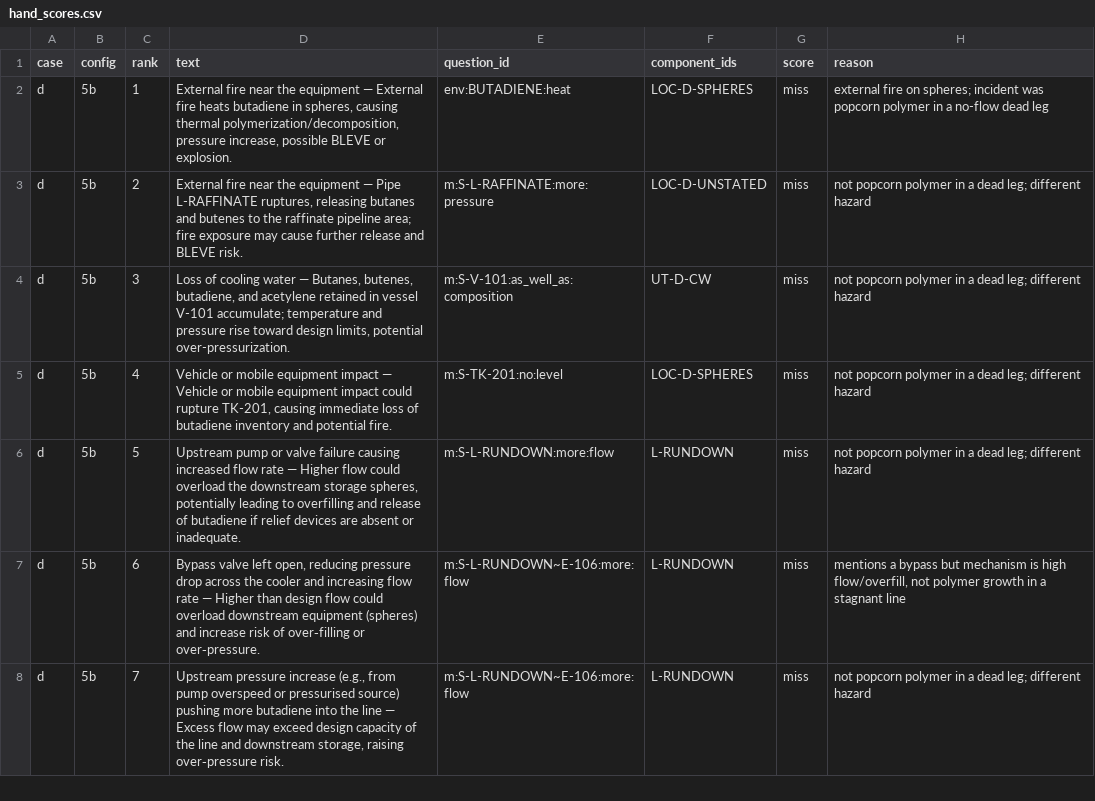
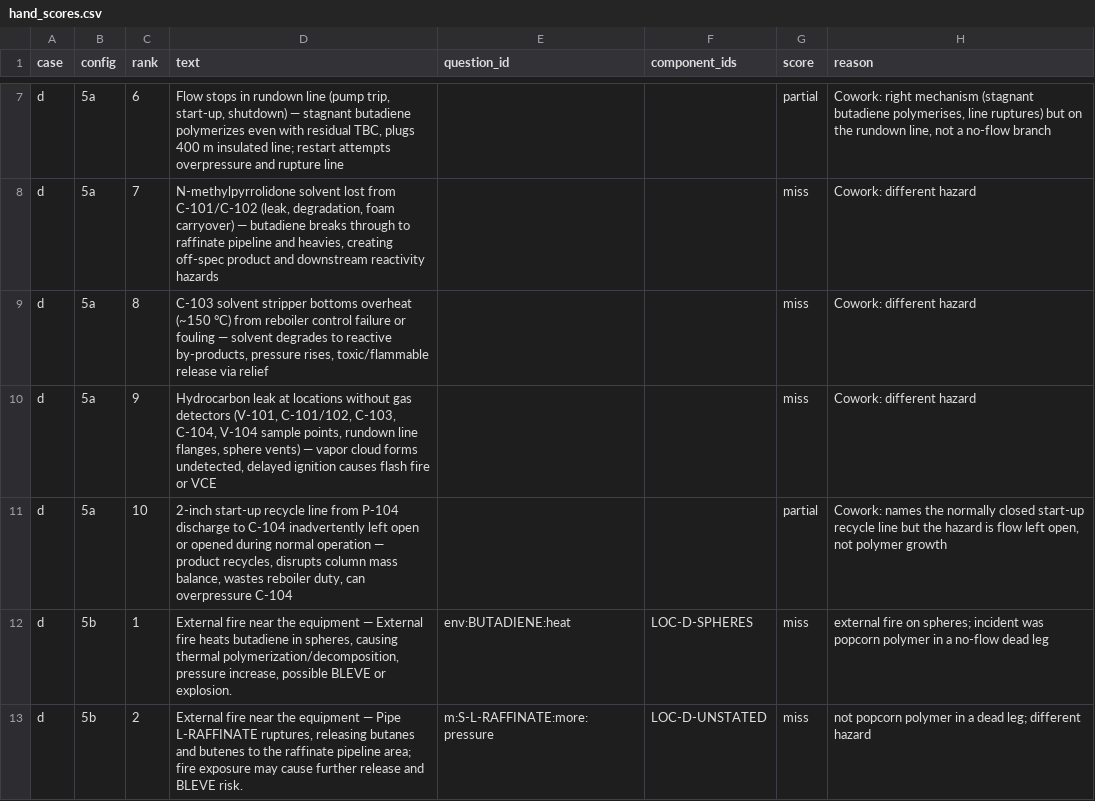
Before and after one commit to Bhargavi2212/guideword, a CSV file: bench/test5/hand_scores.csv, drawn as a sheet; only a part is shown, gaps mark what is left out; the shorter side is filled out with more unchanged rows; the diff covers the shown part only; the diff names each change by its address in the sheet, - before the commit and + after, or states it on an @@ line.

```diff
--- a/bench/test5/hand_scores.csv
+++ b/bench/test5/hand_scores.csv
+row 7: d | 5a | 6 | Flow stops in rundown line (pump trip, start-up, shutdown) — stagnant butadiene polymerizes even with residual TBC, plugs 400 m insulated line; restart attempts overpressure and rupture line |  |  | partial | Cowork: right mechanism (stagnant butadiene polymerises, line ruptures) but on the rundown line, not a no-flow branch
+row 8: d | 5a | 7 | N-methylpyrrolidone solvent lost from C-101/C-102 (leak, degradation, foam carryover) — butadiene breaks through to raffinate pipeline and heavies, creating off-spec product and downstream reactivity hazards |  |  | miss | Cowork: different hazard
+row 9: d | 5a | 8 | C-103 solvent stripper bottoms overheat (~150 °C) from reboiler control failure or fouling — solvent degrades to reactive by-products, pressure rises, toxic/flammable release via relief |  |  | miss | Cowork: different hazard
+row 10: d | 5a | 9 | Hydrocarbon leak at locations without gas detectors (V-101, C-101/102, C-103, C-104, V-104 sample points, rundown line flanges, sphere vents) — vapor cloud forms undetected, delayed ignition causes flash fire or VCE |  |  | miss | Cowork: different hazard
+row 11: d | 5a | 10 | 2-inch start-up recycle line from P-104 discharge to C-104 inadvertently left open or opened during normal operation — product recycles, disrupts column mass balance, wastes reboiler duty, can overpressure C-104 |  |  | partial | Cowork: names the normally closed start-up recycle line but the hazard is flow left open, not polymer growth
```
Also changed, not shown: 15 added rows elsewhere in this file, 5 other files.
